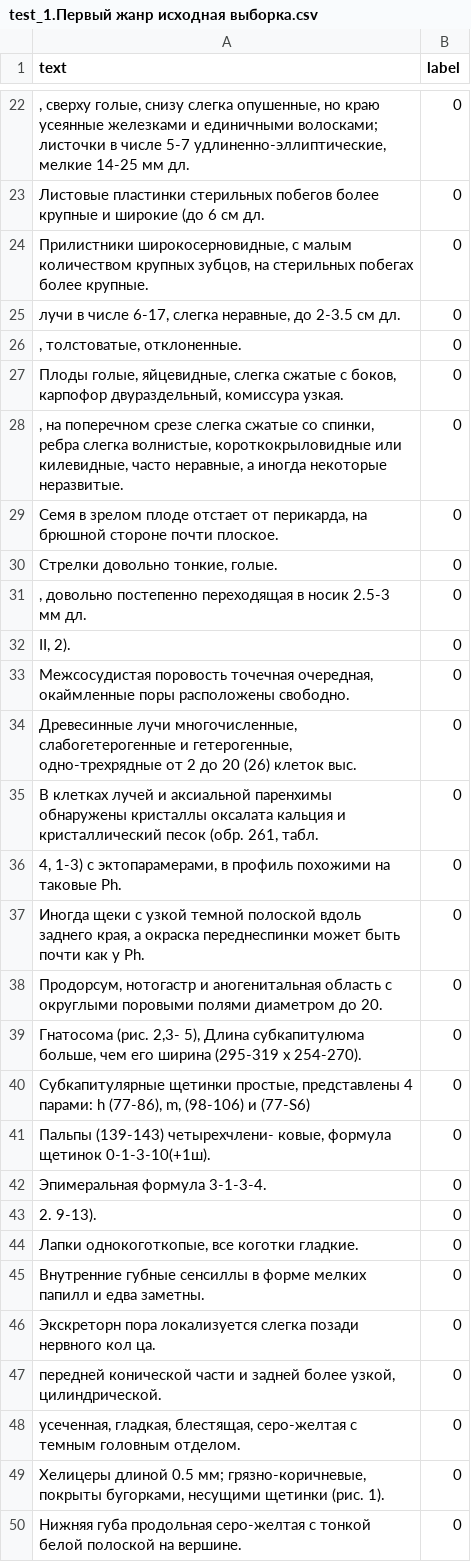
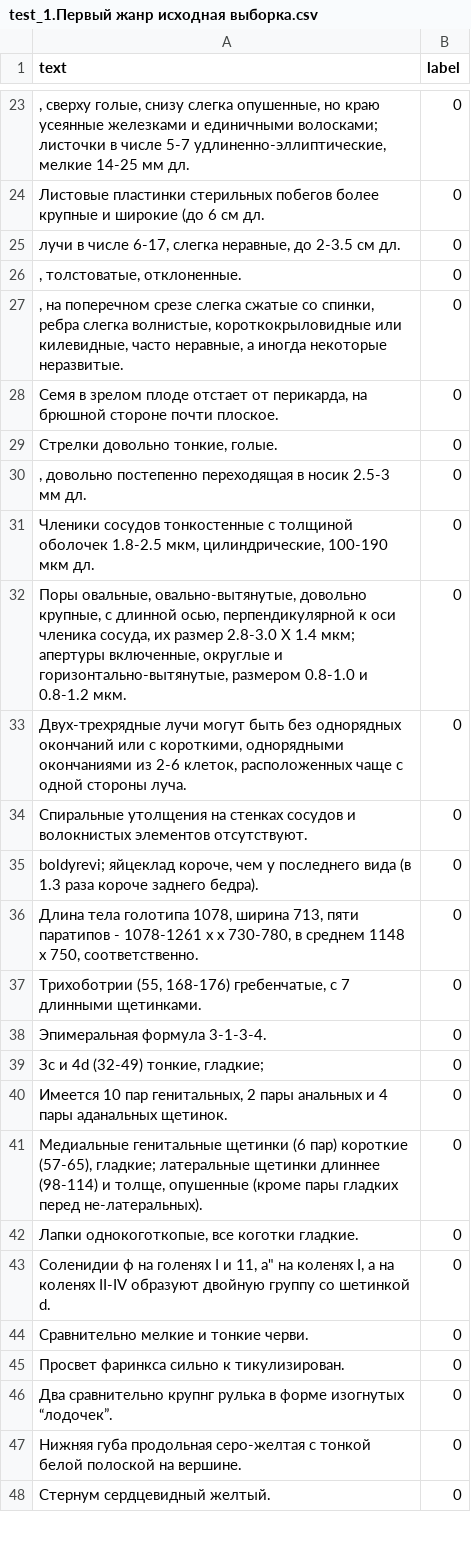
Before and after one commit to pascaltll/thesis, a CSV file: Step_8/сокращение по частотности/test_1.Первый жанр исходная выборка.csv, drawn as a sheet; only a part is shown, gaps mark what is left out; the diff covers the shown part only.

```diff
--- a/Step_8/сокращение по частотности/test_1.Первый жанр исходная выборка.csv
+++ b/Step_8/сокращение по частотности/test_1.Первый жанр исходная выборка.csv
@@ -23,6 +24,4 @@ text,label
 Листовые пластинки стерильных побегов более крупные и широкие (до 6 см дл.,0
-"Прилистники широкосерновидные, с малым количеством крупных зубцов, на стерильных побегах более крупные.",0
 "лучи в числе 6-17, слегка неравные, до 2-3.5 см дл.",0
 ", толстоватые, отклоненные.",0
-"Плоды голые, яйцевидные, слегка сжатые с боков, карпофор двураздельный, комиссура узкая.",0
 ", на поперечном срезе слегка сжатые со спинки, ребра слегка волнистые, короткокрыловидные или килевидные, часто неравные, а иногда некоторые неразвитые.",0
@@ -31,20 +30,19 @@ text,label
 ", довольно постепенно переходящая в носик 2.5-3 мм дл.",0
-"II, 2).",0
-"Межсосудистая поровость точечная очередная, окаймленные поры расположены свободно.",0
-"Древесинные лучи многочисленные, слабогетерогенные и гетерогенные, одно-трехрядные от 2 до 20 (26) клеток выс.",0
-"В клетках лучей и аксиальной паренхимы обнаружены кристаллы оксалата кальция и кристаллический песок (обр. 261, табл.",0
-"4, 1-3) с эктопарамерами, в профиль похожими на таковые Ph.",0
-"Иногда щеки с узкой темной полоской вдоль заднего края, а окраска переднеспинки может быть почти как у Ph.",0
-"Продорсум, нотогастр и аногенитальная область с округлыми поровыми полями диаметром до 20.",0
-"Гнатосома (рис. 2,3- 5), Длина субкапитулюма больше, чем его ширина (295-319 х 254-270).",0
-"Субкапитулярные щетинки простые, представлены 4 парами: h (77-86), m, (98-106) и	(77-S6)",0
-"Пальпы (139-143) четырехчлени- ковые, формула щетинок 0-1-3-10(+1ш).",0
+"Членики сосудов тонкостенные с толщиной оболочек 1.8-2.5 мкм, цилиндрические, 100-190 мкм дл.",0
+"Поры овальные, овально-вытянутые, довольно крупные, с длинной осью, перпендикулярной к оси членика сосуда, их размер 2.8-3.0 X 1.4 мкм; апертуры включенные, округлые и горизонтально-вытянутые, размером 0.8-1.0 и 0.8-1.2 мкм.",0
+"Двух-трехрядные лучи могут быть без однорядных окончаний или с короткими, однорядными окончаниями из 2-6 клеток, расположенных чаще с одной стороны луча.",0
+Спиральные утолщения на стенках сосудов и волокнистых элементов отсутствуют.,0
+"boldyrevi; яйцеклад короче, чем у последнего вида (в 1.3 раза короче заднего бедра).",0
+"Длина тела голотипа 1078, ширина 713, пяти паратипов - 1078-1261 х х 730-780, в среднем 1148 х 750, соответственно.",0
+"Трихоботрии (55, 168-176) гребенчатые, с 7 длинными щетинками.",0
 Эпимеральная формула 3-1-3-4.,0
-2. 9-13).,0
+"Зс и 4d (32-49) тонкие, гладкие;",0
+"Имеется 10 пар генитальных, 2 пары анальных и 4 пары аданальных щетинок.",0
+"Медиальные генитальные щетинки (6 пар) короткие (57-65), гладкие; латеральные щетинки длиннее (98-114) и толще, опушенные (кроме пары гладких перед не-латеральных).",0
 "Лапки однокоготкопые, все коготки гладкие.",0
-Внутренние губные сенсиллы в форме мелких папилл и едва заметны.,0
-Экскреторн пора локализуется слегка позади нервного кол ца.,0
-"передней конической части и задней более узкой, цилиндрической.",0
-"усеченная, гладкая, блестящая, серо-желтая с темным головным отделом.",0
-"Хелицеры длиной 0.5 мм; грязно-коричневые, покрыты бугорками, несущими щетинки (рис. 1).",0
+"Соленидии ф на голенях I и 11, а"" на коленях I, а на коленях II-IV образуют двойную группу со шетинкой d.",0
+Сравнительно мелкие и тонкие черви.,0
+Просвет фаринкса сильно к тикулизирован.,0
+Два сравнительно крупнг рулька в форме изогнутых “лодочек”.,0
 Нижняя губа продольная серо-желтая с тонкой белой полоской на вершине.,0
+Стернум сердцевидный желтый.,0
```
Also changed, not shown: 25 added rows, 21 removed rows and 71 edited cells elsewhere in this file, Step_8/сокращение по частотности/test_Изъяты лексемы с частотой выше 100.csv, Step_8/сокращение по частотности/train_1.Первый жанр исходная выборка.csv, 36 other files.
